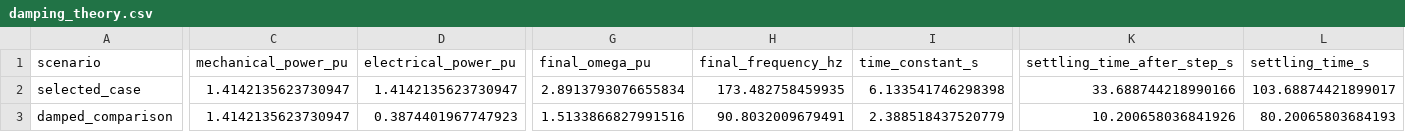
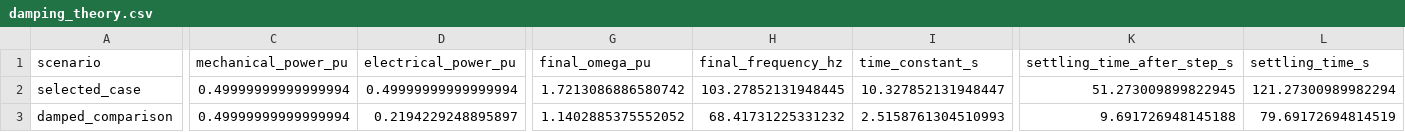
Before and after one commit to angelohafner/dynamic_ac_generator_open_loop_three_step_load_10_40_70s_speed_voltage_slip_gif_mp4_study, a CSV file: results/damping_theory.csv, drawn as a sheet; only a part is shown, gaps mark what is left out; the diff covers the shown part only; the diff names each change by its address in the sheet, - before the commit and + after, or states it on an @@ line.

```diff
--- a/results/damping_theory.csv
+++ b/results/damping_theory.csv
-C2:C3 (mechanical_power_pu): 1.4142135623730947
+C2:C3 (mechanical_power_pu): 0.49999999999999994
-D2 (electrical_power_pu): 1.4142135623730947
+D2 (electrical_power_pu): 0.49999999999999994
-G2 (final_omega_pu): 2.8913793076655834
+G2 (final_omega_pu): 1.7213086886580742
-H2 (final_frequency_hz): 173.482758459935
+H2 (final_frequency_hz): 103.27852131948445
-I2 (time_constant_s): 6.133541746298398
+I2 (time_constant_s): 10.327852131948447
-K2 (settling_time_after_step_s): 33.688744218990166
+K2 (settling_time_after_step_s): 51.273009899822945
-L2 (settling_time_s): 103.68874421899017
+L2 (settling_time_s): 121.27300989982294
-D3 (electrical_power_pu): 0.3874401967747923
+D3 (electrical_power_pu): 0.2194229248895897
-G3 (final_omega_pu): 1.5133866827991516
+G3 (final_omega_pu): 1.1402885375552052
-H3 (final_frequency_hz): 90.8032009679491
+H3 (final_frequency_hz): 68.41731225331232
-I3 (time_constant_s): 2.388518437520779
+I3 (time_constant_s): 2.5158761304510993
-K3 (settling_time_after_step_s): 10.200658036841926
+K3 (settling_time_after_step_s): 9.691726948145188
-L3 (settling_time_s): 80.20065803684193
+L3 (settling_time_s): 79.69172694814519
```
Also changed, not shown: 3 edited cells elsewhere in this file, results/dynamic_generator_summary.csv, results/open_loop_equilibrium_curve.csv, 30 other files.
